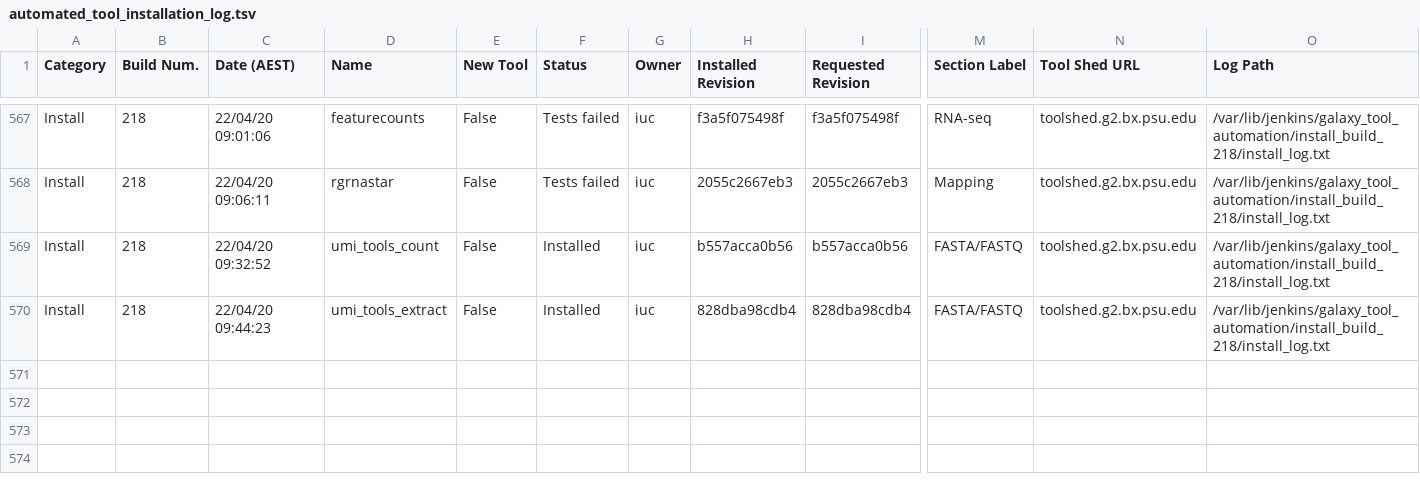
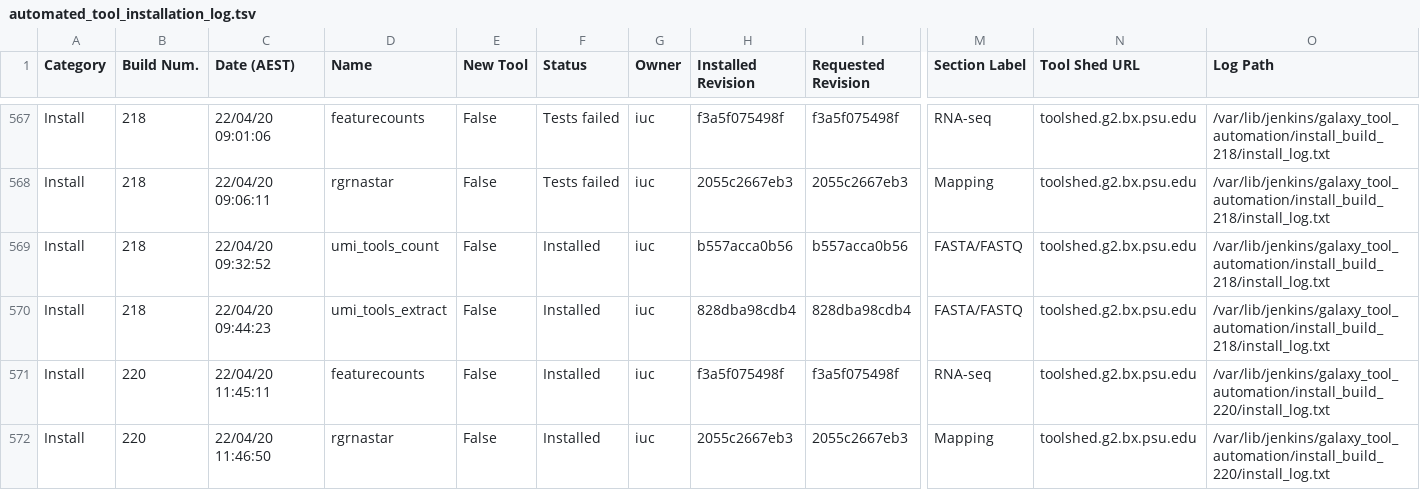
Before and after one commit to usegalaxy-au/usegalaxy-au-tools, a TSV file: automated_tool_installation_log.tsv, drawn as a sheet; only a part is shown, gaps mark what is left out; rows hold the shown columns only; the diff names each change by its address in the sheet, - before the commit and + after, or states it on an @@ line.

Commit message:
Jenkins install build 220.

```diff
--- a/automated_tool_installation_log.tsv
+++ b/automated_tool_installation_log.tsv
+row 571: Install | 220 | 22/04/20 11:45:11 | featurecounts | False | Installed | iuc | f3a5f075498f | f3a5f075498f | RNA-seq | toolshed.g2.bx.psu.edu | /var/lib/jenkins/galaxy_tool_automation/install_build_220/install_log.txt
+row 572: Install | 220 | 22/04/20 11:46:50 | rgrnastar | False | Installed | iuc | 2055c2667eb3 | 2055c2667eb3 | Mapping | toolshed.g2.bx.psu.edu | /var/lib/jenkins/galaxy_tool_automation/install_build_220/install_log.txt
```
Also changed, not shown: 20 other files.
